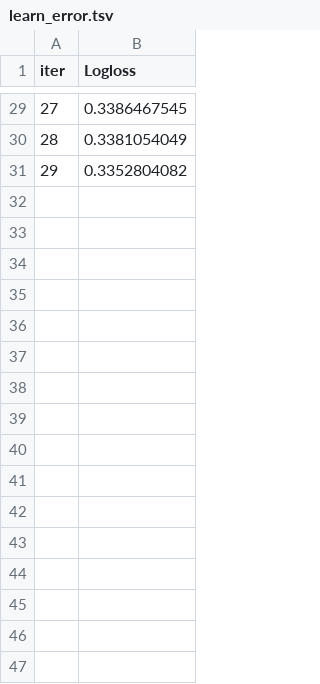
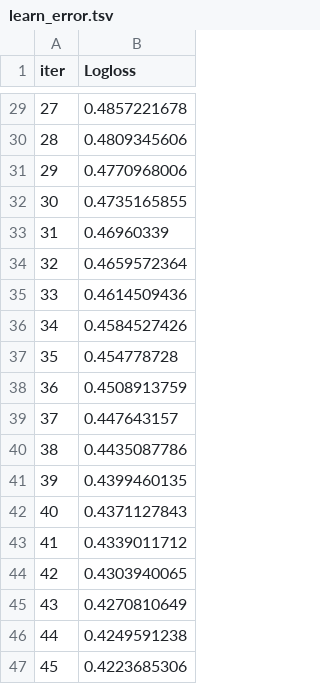
Before and after one commit to micheleishere/CO2, a TSV file: catboost_info/learn_error.tsv, drawn as a sheet; only a part is shown, gaps mark what is left out; the diff covers the shown part only.

```diff
--- a/catboost_info/learn_error.tsv
+++ b/catboost_info/learn_error.tsv
@@ -29,3 +29,19 @@ iter	Logloss
-27	0.3386467545
-28	0.3381054049
-29	0.3352804082
+27	0.4857221678
+28	0.4809345606
+29	0.4770968006
+30	0.4735165855
+31	0.46960339
+32	0.4659572364
+33	0.4614509436
+34	0.4584527426
+35	0.454778728
+36	0.4508913759
+37	0.447643157
+38	0.4435087786
+39	0.4399460135
+40	0.4371127843
+41	0.4339011712
+42	0.4303940065
+43	0.4270810649
+44	0.4249591238
+45	0.4223685306
```
Also changed, not shown: 45 added rows and 27 edited cells elsewhere in this file, catboost_info/time_left.tsv, 3 other files.
